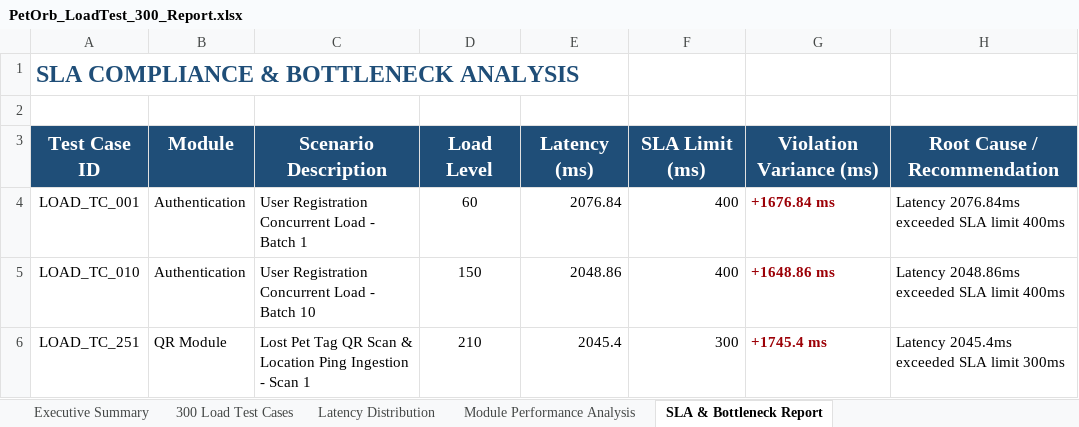
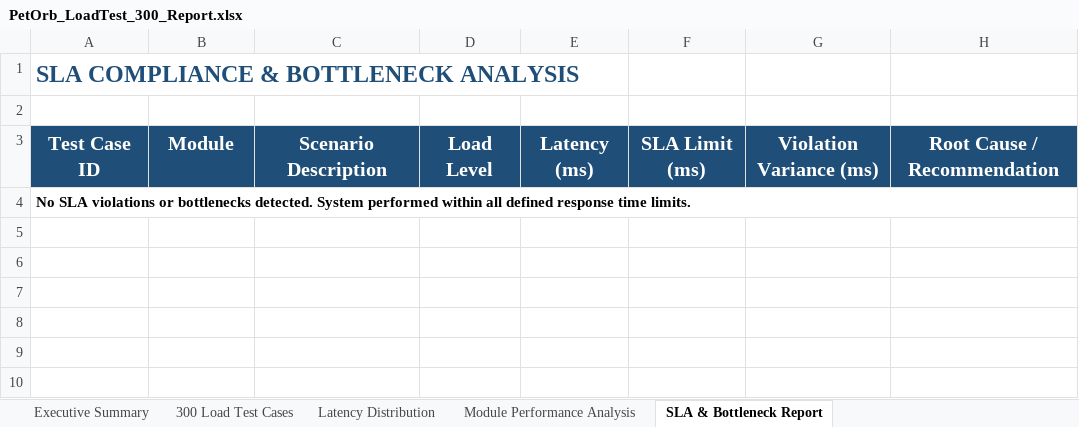
Before and after one commit to Shrishanmugapriya/PetOrb_app, an Excel workbook: loadtest_suite/reports/PetOrb_LoadTest_300_Report.xlsx, sheet SLA & Bottleneck Report, drawn as a sheet; values as stored, in another font and other column widths than the file's, no borders; removed rows and columns are numbered as before the commit, all else as after; the diff names each change by its address in the sheet, - before the commit and + after, or states it on an @@ line.

Commit message:
Add unified 5-suite automated GitHub Actions workflow exporting downloadable zipped Excel report artifacts on push

```diff
--- a/loadtest_suite/reports/PetOrb_LoadTest_300_Report.xlsx (sheet SLA & Bottleneck Report)
+++ b/loadtest_suite/reports/PetOrb_LoadTest_300_Report.xlsx (sheet SLA & Bottleneck Report)
-row 4: LOAD_TC_001 | Authentication | User Registration Concurrent Load - Batch 1 | 60 | 2076.84 | 400 | +1676.84 ms | Latency 2076.84ms exceeded SLA limit 400ms
-row 5: LOAD_TC_010 | Authentication | User Registration Concurrent Load - Batch 10 | 150 | 2048.86 | 400 | +1648.86 ms | Latency 2048.86ms exceeded SLA limit 400ms
-row 6: LOAD_TC_251 | QR Module | Lost Pet Tag QR Scan & Location Ping Ingestion - Scan 1 | 210 | 2045.4 | 300 | +1745.4 ms | Latency 2045.4ms exceeded SLA limit 300ms
+row 4: No SLA violations or bottlenecks detected. System performed within all defined response time limits.
```
Also changed, not shown: sheet 300 Load Test Cases, sheet Module Performance Analysis, sheet Executive Summary, sheet Latency Distribution, 15 other files.
